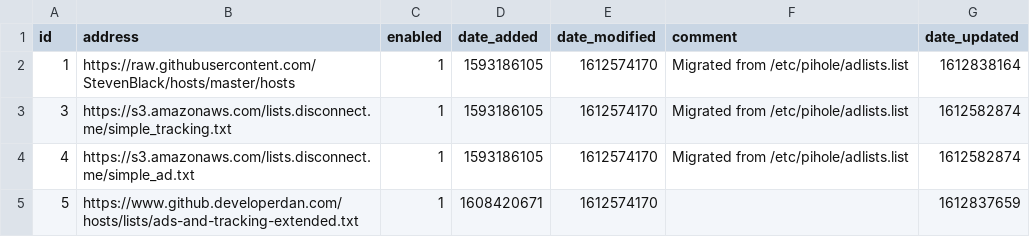
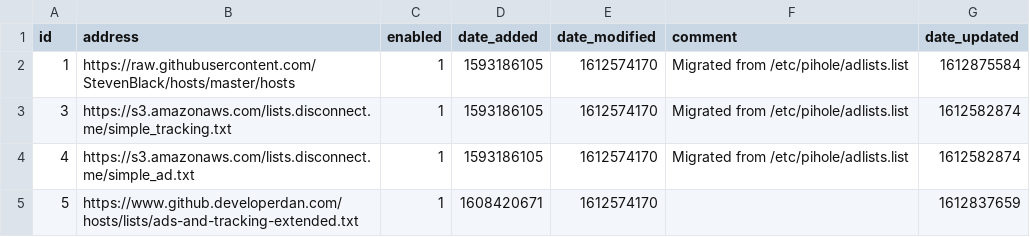
Before and after one commit to davidradin/my-pihole-lists, a CSV file: adlist.csv, drawn as a sheet.

Commit message:
Updated February  9, 2021  8:00AM

```diff
--- a/adlist.csv
+++ b/adlist.csv
@@ -1,3 +1,3 @@
 id,address,enabled,date_added,date_modified,comment,date_updated
-1,https://raw.githubusercontent.com/StevenBlack/hosts/master/hosts,1,1593186105,1612574170,"Migrated from /etc/pihole/adlists.list",1612838164
+1,https://raw.githubusercontent.com/StevenBlack/hosts/master/hosts,1,1593186105,1612574170,"Migrated from /etc/pihole/adlists.list",1612875584
 3,https://s3.amazonaws.com/lists.disconnect.me/simple_tracking.txt,1,1593186105,1612574170,"Migrated from /etc/pihole/adlists.list",1612582874
```
